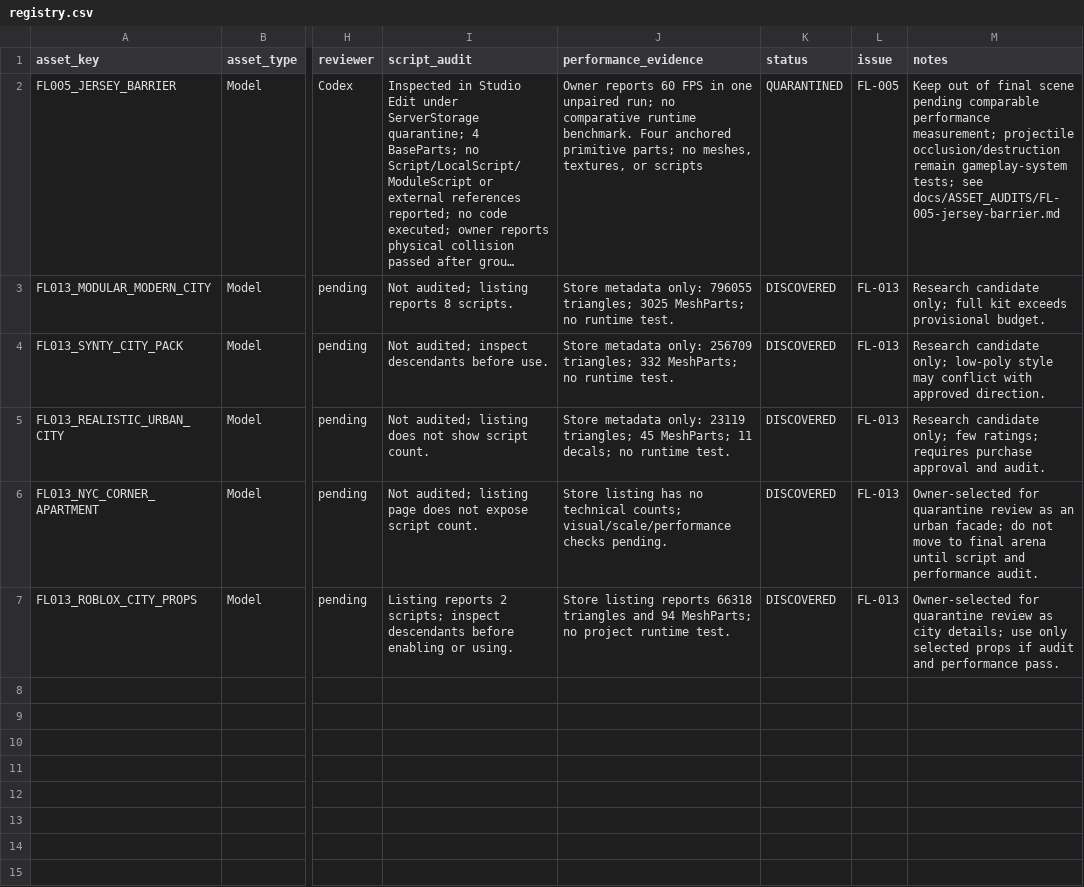
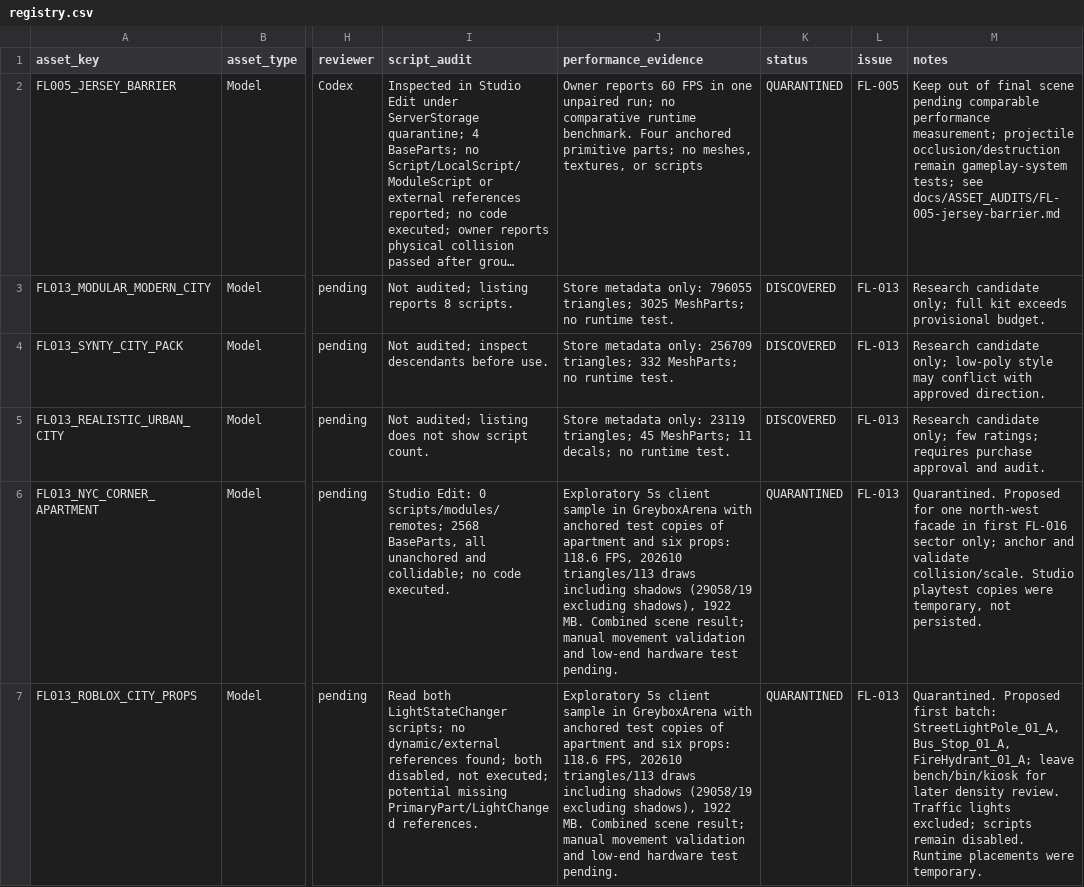
Before and after one commit to dreyvinixz/RobloxGame, a CSV file: assets/registry.csv, drawn as a sheet; only a part is shown, gaps mark what is left out; long unchanged cells end in …; the diff names each change by its address in the sheet, - before the commit and + after, or states it on an @@ line.

Commit message:
docs(FL-013): select first urban prop batch and plan arena

```diff
--- a/assets/registry.csv
+++ b/assets/registry.csv
-I6 (script_audit): Not audited; listing page does not expose script count.
+I6 (script_audit): Studio Edit: 0 scripts/modules/remotes; 2568 BaseParts, all unanchored and collidable; no code executed.
-J6 (performance_evidence): Store listing has no technical counts; visual/scale/performance checks pending.
+J6 (performance_evidence): Exploratory 5s client sample in GreyboxArena with anchored test copies of apartment and six props: 118.6 FPS, 202610 triangles/113 draws including shadows (29058/19 excluding shadows), 1922 MB. Combined scene result; manual movement validation and low-end hardware test pending.
-K6:K7 (status): DISCOVERED
+K6:K7 (status): QUARANTINED
-M6 (notes): Owner-selected for quarantine review as an urban facade; do not move to final arena until script and performance audit.
+M6 (notes): Quarantined. Proposed for one north-west facade in first FL-016 sector only; anchor and validate collision/scale. Studio playtest copies were temporary, not persisted.
-I7 (script_audit): Listing reports 2 scripts; inspect descendants before enabling or using.
+I7 (script_audit): Read both LightStateChanger scripts; no dynamic/external references found; both disabled, not executed; potential missing PrimaryPart/LightChanged references.
-J7 (performance_evidence): Store listing reports 66318 triangles and 94 MeshParts; no project runtime test.
+J7 (performance_evidence): Exploratory 5s client sample in GreyboxArena with anchored test copies of apartment and six props: 118.6 FPS, 202610 triangles/113 draws including shadows (29058/19 excluding shadows), 1922 MB. Combined scene result; manual movement validation and low-end hardware test pending.
-M7 (notes): Owner-selected for quarantine review as city details; use only selected props if audit and performance pass.
+M7 (notes): Quarantined. Proposed first batch: StreetLightPole_01_A, Bus_Stop_01_A, FireHydrant_01_A; leave bench/bin/kiosk for later density review. Traffic lights excluded; scripts remain disabled. Runtime placements were temporary.
```
Also changed, not shown: 3 other files.
